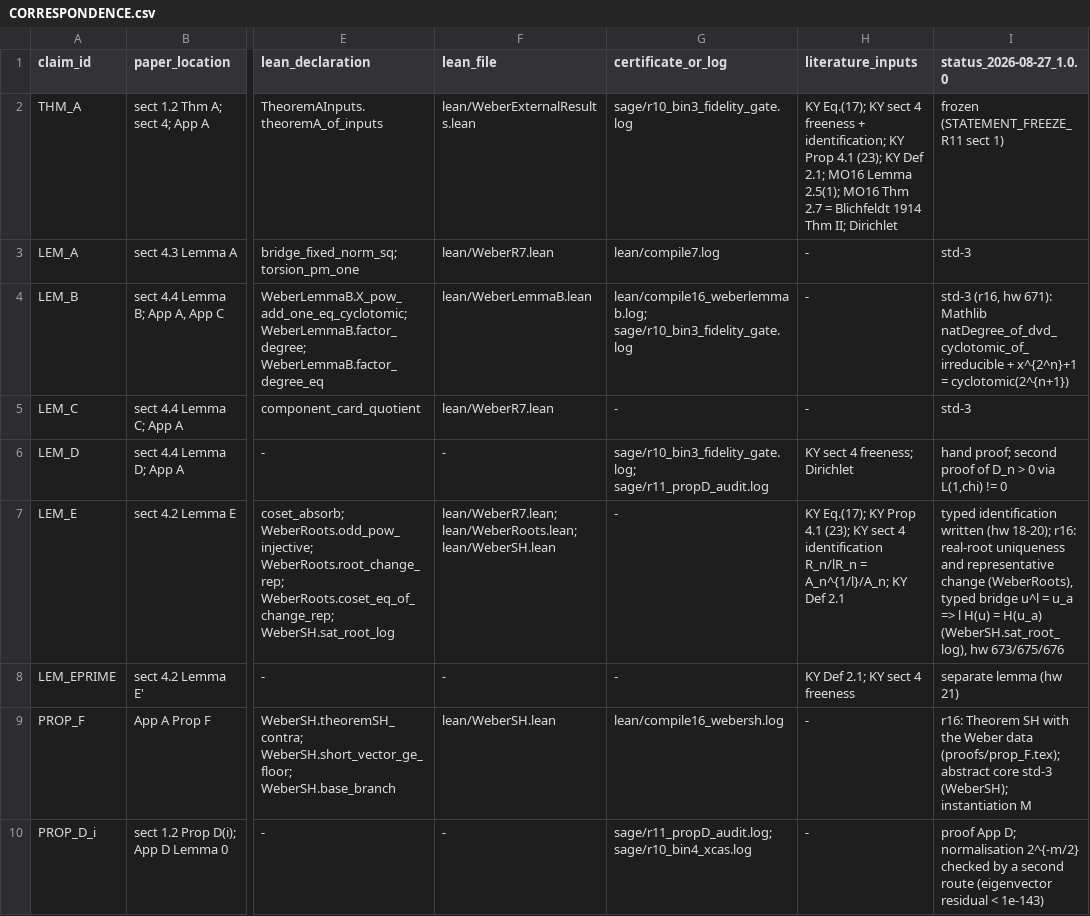
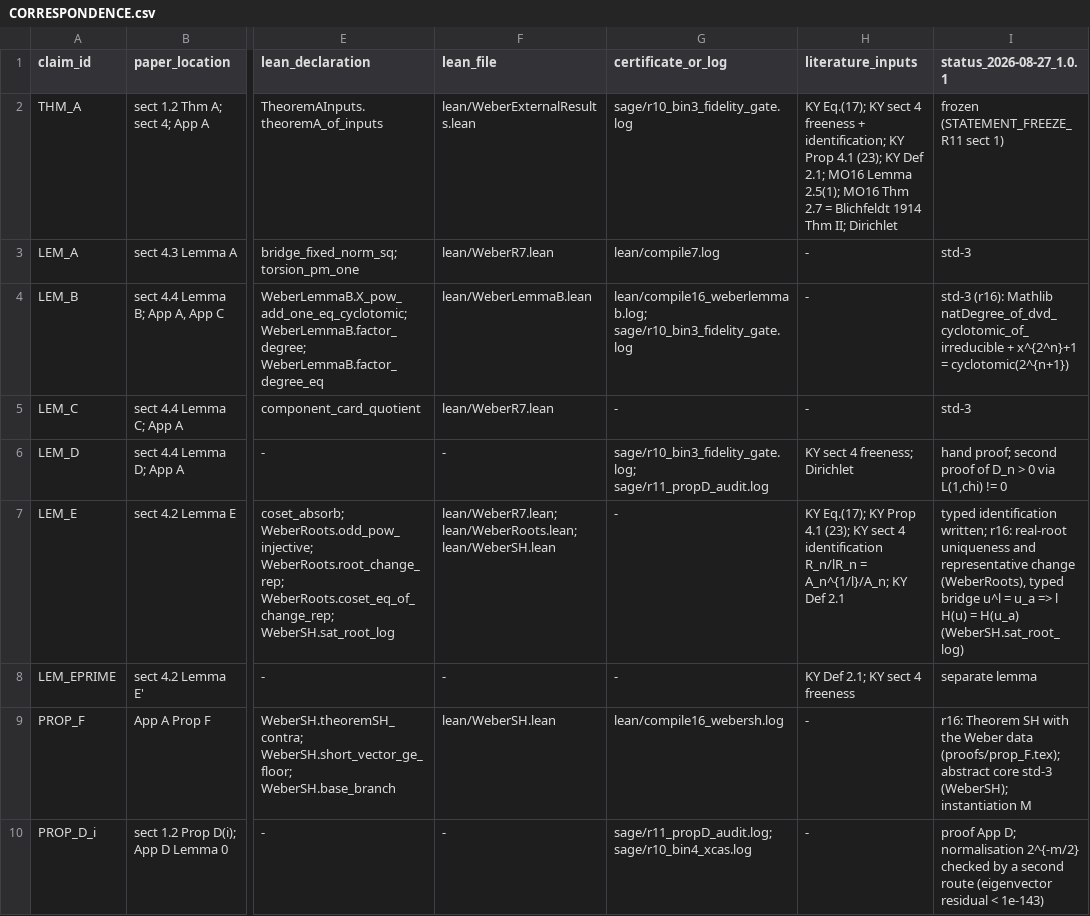
Before and after one commit to hirokifukui/weber-general-n, a CSV file: CORRESPONDENCE.csv, drawn as a sheet; only a part is shown, gaps mark what is left out; the diff covers the shown part only; the diff names each change by its address in the sheet, - before the commit and + after, or states it on an @@ line.

Commit message:
v1.0.1 — post-publication repair round (no statement change, no new mathematics)
Paper: CI paragraph updated to the executed green run 33227660844 (commit b23ddc7a);
author block completed (addresses, ORCID, email); French resume added.
TRUST / claims prose cleaned of internal tracker tokens (status and notes fields only).
CI actions re-pinned to Node-24-era commits. Creator metadata (ORCID, affiliations)
in .zenodo.json and CITATION.cff. Zenodo v1.0.0 API snapshots under docs/zenodo_snapshots/.
.gitignore *.out narrowed to LaTeX by-product directories.
Sealed public tree: zip SHA256 bf353540c73032a79594f176523f85bb74c9fe6df5e1fa9ee601fe7dcb493a4e.

```diff
--- a/CORRESPONDENCE.csv
+++ b/CORRESPONDENCE.csv
-I1: status_2026-08-27_1.0.0
+I1: status_2026-08-27_1.0.1
-I4 (status_2026-08-27_1.0.1): std-3 (r16, hw 671): Mathlib natDegree_of_dvd_cyclotomic_of_irreducible…
+I4 (status_2026-08-27_1.0.1): std-3 (r16): Mathlib natDegree_of_dvd_cyclotomic_of_irreducible…
-I7 (status_2026-08-27_1.0.1): typed identification written (hw 18-20); r16: real-root uniqueness and representative change (WeberRoots), typed bridge u^l = u_a => l H(u) = H(u_a) (WeberSH.sat_root_log), hw 673/675/676
+I7 (status_2026-08-27_1.0.1): typed identification written; r16: real-root uniqueness and representative change (WeberRoots), typed bridge u^l = u_a => l H(u) = H(u_a) (WeberSH.sat_root_log)
-I8 (status_2026-08-27_1.0.1): separate lemma (hw 21)
+I8 (status_2026-08-27_1.0.1): separate lemma
```
Also changed, not shown: 20 edited cells elsewhere in this file, 35 other files.
